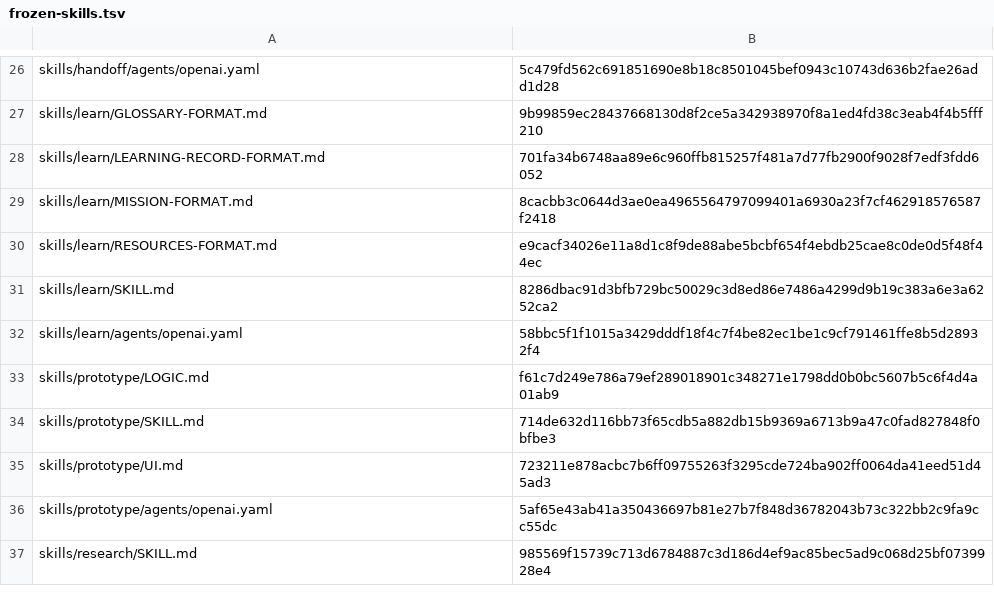
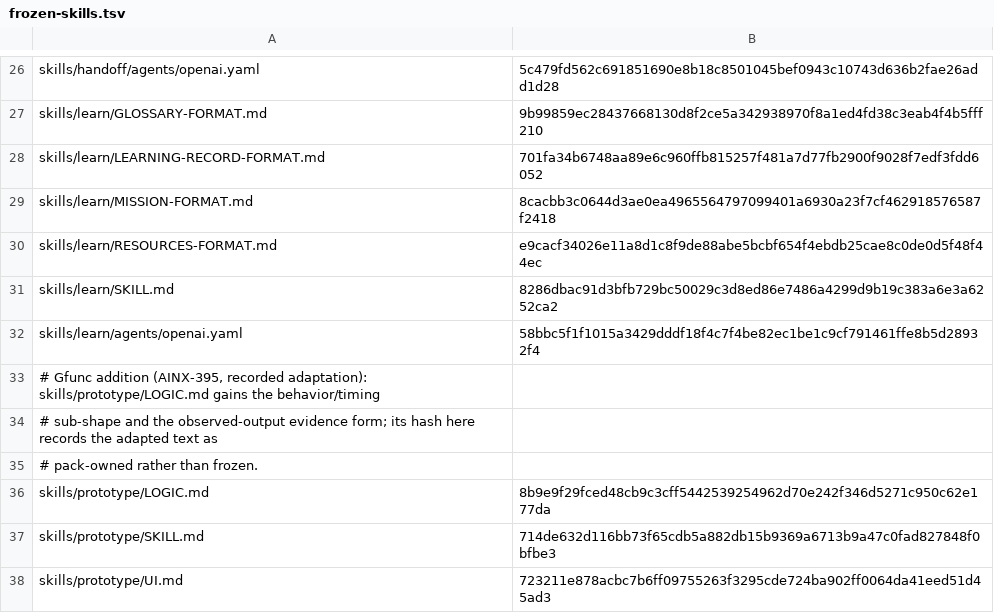
Before and after one commit to gfunc/skills, a TSV file: references/frozen-skills.tsv, drawn as a sheet; only a part is shown, gaps mark what is left out; the shorter side is filled out with more unchanged rows.

Commit message:
AINX-395 Logic: behavior/timing sub-shape, evidence form, VARIANTS retarget

```diff
--- a/references/frozen-skills.tsv
+++ b/references/frozen-skills.tsv
@@ -32,3 +32,6 @@ skills/learn/SKILL.md	8286dbac91d3bfb729bc50029c3d8ed86e7486a4299d9b19c383a6e3a6
 skills/learn/agents/openai.yaml	58bbc5f1f1015a3429dddf18f4c7f4be82ec1be1c9cf791461ffe8b5d28932f4
-skills/prototype/LOGIC.md	f61c7d249e786a79ef289018901c348271e1798dd0b0bc5607b5c6f4d4a01ab9
+# Gfunc addition (AINX-395, recorded adaptation): skills/prototype/LOGIC.md gains the behavior/timing
+#   sub-shape and the observed-output evidence form; its hash here records the adapted text as
+#   pack-owned rather than frozen.
+skills/prototype/LOGIC.md	8b9e9f29fced48cb9c3cff5442539254962d70e242f346d5271c950c62e177da
 skills/prototype/SKILL.md	714de632d116bb73f65cdb5a882db15b9369a6713b9a47c0fad827848f0bfbe3
```
Also changed, not shown: 1 other file.
